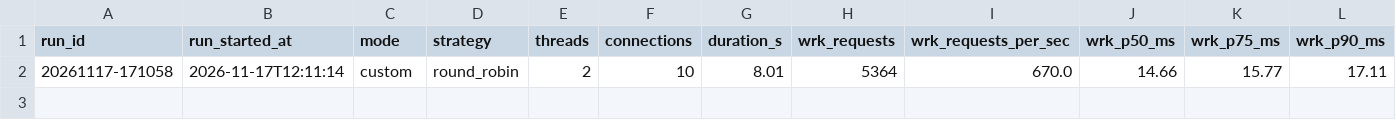
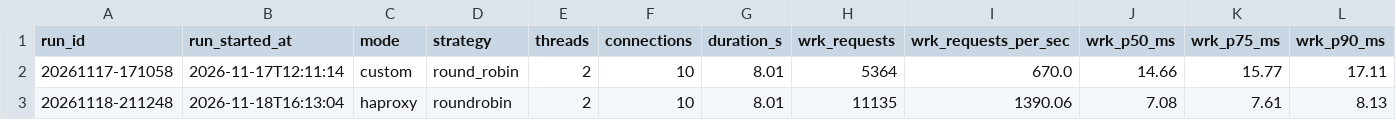
Before and after one commit to Abdullah-Kamran1/Load-Balancer, a CSV file: results/structured/combined.csv, drawn as a sheet; only a part is shown; rows hold the shown columns only; the diff names each change by its address in the sheet, - before the commit and + after, or states it on an @@ line.

```diff
--- a/results/structured/combined.csv
+++ b/results/structured/combined.csv
+row 3: 20261118-211248 | 2026-11-18T16:13:04 | haproxy | roundrobin | 2 | 10 | 8.01 | 11135 | 1390.06 | 7.08 | 7.61 | 8.13
```
Also changed, not shown: results/structured/backends.csv, 6 other files.
